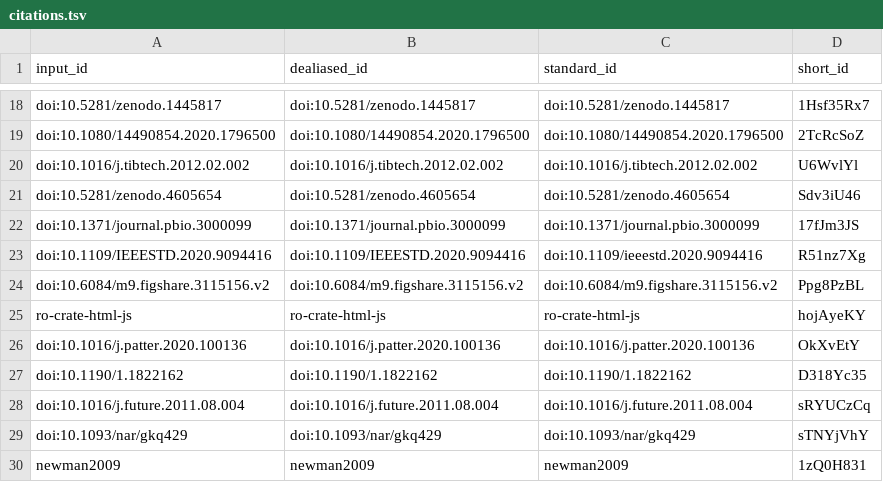
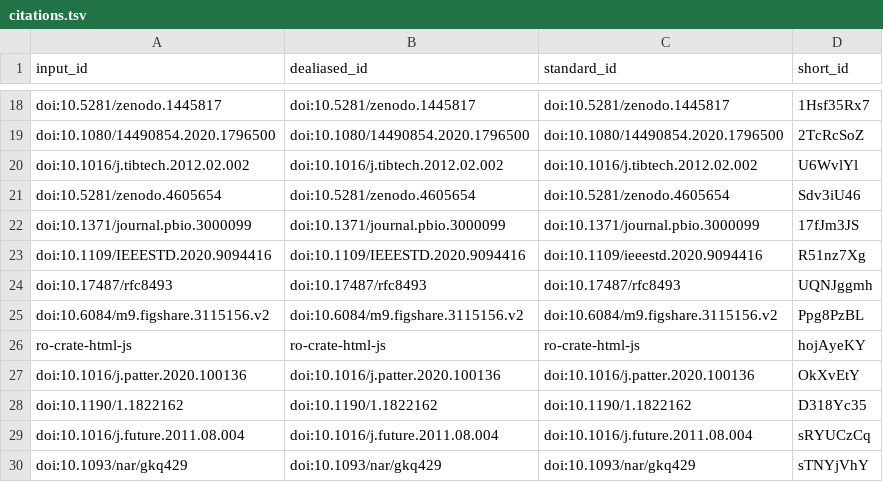
Before and after one commit to stain/ro-crate-paper, a TSV file: citations.tsv, drawn as a sheet; only a part is shown, gaps mark what is left out; the shorter side is filled out with more unchanged rows; the diff names each change by its address in the sheet, - before the commit and + after, or states it on an @@ line.

```diff
--- a/citations.tsv
+++ b/citations.tsv
+row 24: doi:10.17487/rfc8493 | doi:10.17487/rfc8493 | doi:10.17487/rfc8493 | UQNJggmh
```
Also changed, not shown: 6 other files.
